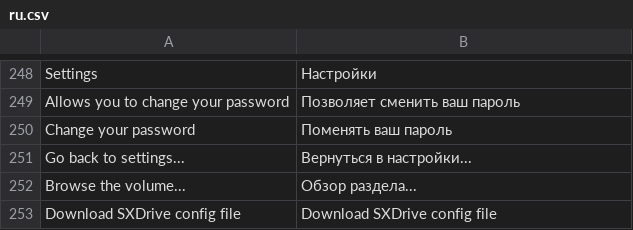
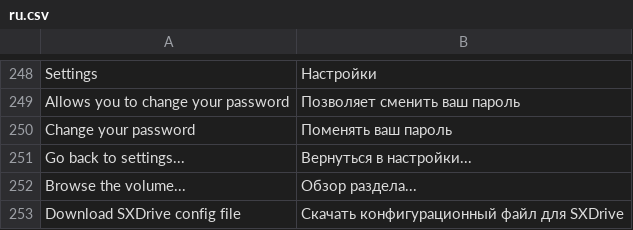
Before and after one commit to bvcsource/sxweb, a CSV file: application/languages/ru.csv, drawn as a sheet; only a part is shown, gaps mark what is left out.

Commit message:
Updated Russian translation

```diff
--- a/application/languages/ru.csv
+++ b/application/languages/ru.csv
@@ -252,2 +252,2 @@
 "Browse the volume...","Обзор раздела..."
-"Download SXDrive config file","Download SXDrive config file"
+"Download SXDrive config file","Скачать конфигурационный файл для SXDrive"
```
